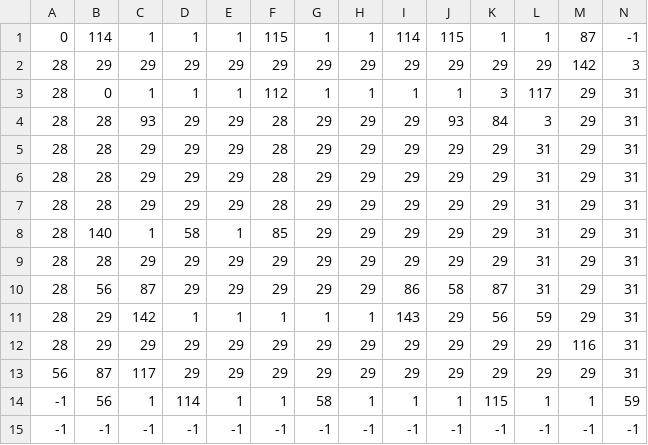
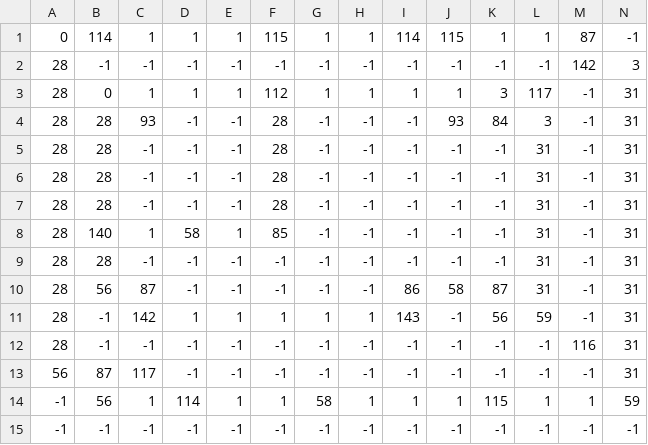
Before and after one commit to WackyMoose/H3Roguelike, a CSV file: GameV1/Resources/CastleCSV/Castle02.csv, drawn as a sheet; only a part is shown; removed rows and columns are numbered as before the commit, all else as after; rows hold the shown columns only; the diff names each change by its address in the sheet, - before the commit and + after, or states it on an @@ line.

```diff
--- a/GameV1/Resources/CastleCSV/Castle02.csv
+++ b/GameV1/Resources/CastleCSV/Castle02.csv
-row 2: 28 | 29 | 29 | 29 | 29 | 29 | 29 | 29 | 29 | 29 | 29 | 29 | 142 | 3
+row 2: 28 | -1 | -1 | -1 | -1 | -1 | -1 | -1 | -1 | -1 | -1 | -1 | 142 | 3
-M3:M11: 29
+M3:M11: -1
-D4:D7: 29
+D4:D7: -1
-E4:E7: 29
+E4:E7: -1
-G4:G10: 29
+G4:G10: -1
-H4:H10: 29
+H4:H10: -1
-I4:I9: 29
+I4:I9: -1
-C5:C7: 29
+C5:C7: -1
-J5:J9: 29
+J5:J9: -1
-K5:K9: 29
+K5:K9: -1
-C9: 29
+C9: -1
-D9:D10: 29
+D9:D10: -1
-E9:E10: 29
+E9:E10: -1
-F9:F10: 29
+F9:F10: -1
-B11: 29
+B11: -1
-J11: 29
+J11: -1
-row 12: 28 | 29 | 29 | 29 | 29 | 29 | 29 | 29 | 29 | 29 | 29 | 29 | 116 | 31
+row 12: 28 | -1 | -1 | -1 | -1 | -1 | -1 | -1 | -1 | -1 | -1 | -1 | 116 | 31
-D13: 29
+D13: -1
-E13: 29
+E13: -1
-F13: 29
+F13: -1
-G13: 29
+G13: -1
-H13: 29
+H13: -1
-I13: 29
+I13: -1
-J13: 29
+J13: -1
-K13: 29
+K13: -1
-L13: 29
+L13: -1
-M13: 29
+M13: -1
```
Also changed, not shown: GameV1/Resources/CastleCSV/Castle01.csv, GameV1/Resources/CastleCSV/Castle03.csv, 17 other files.
